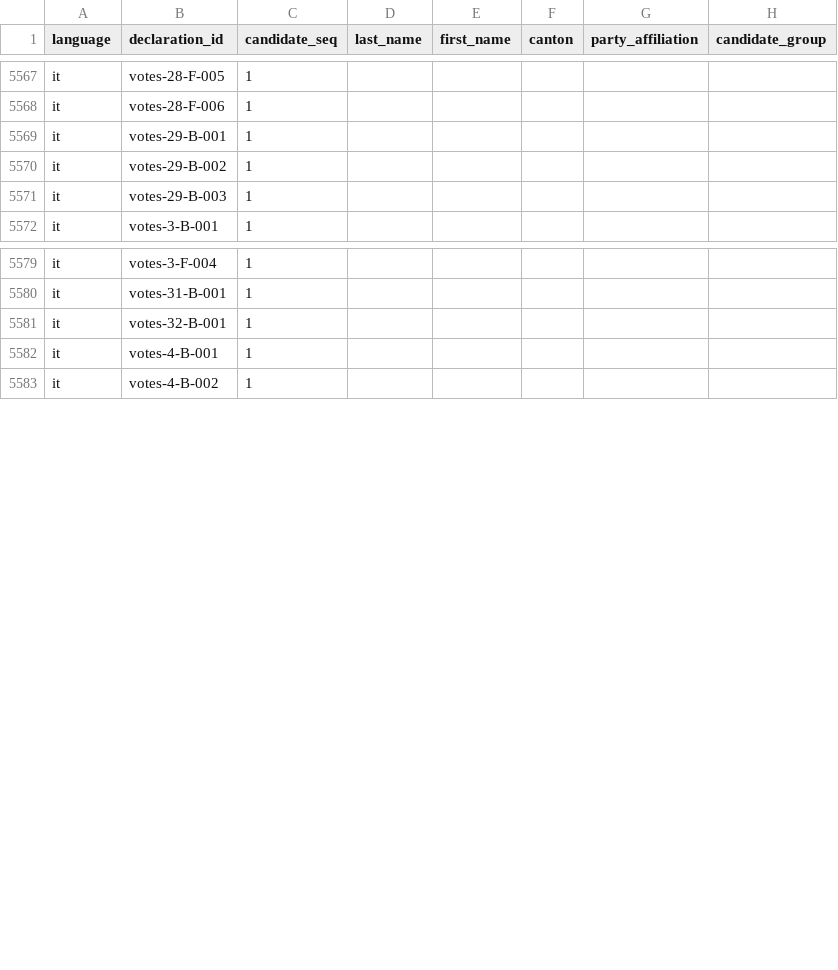
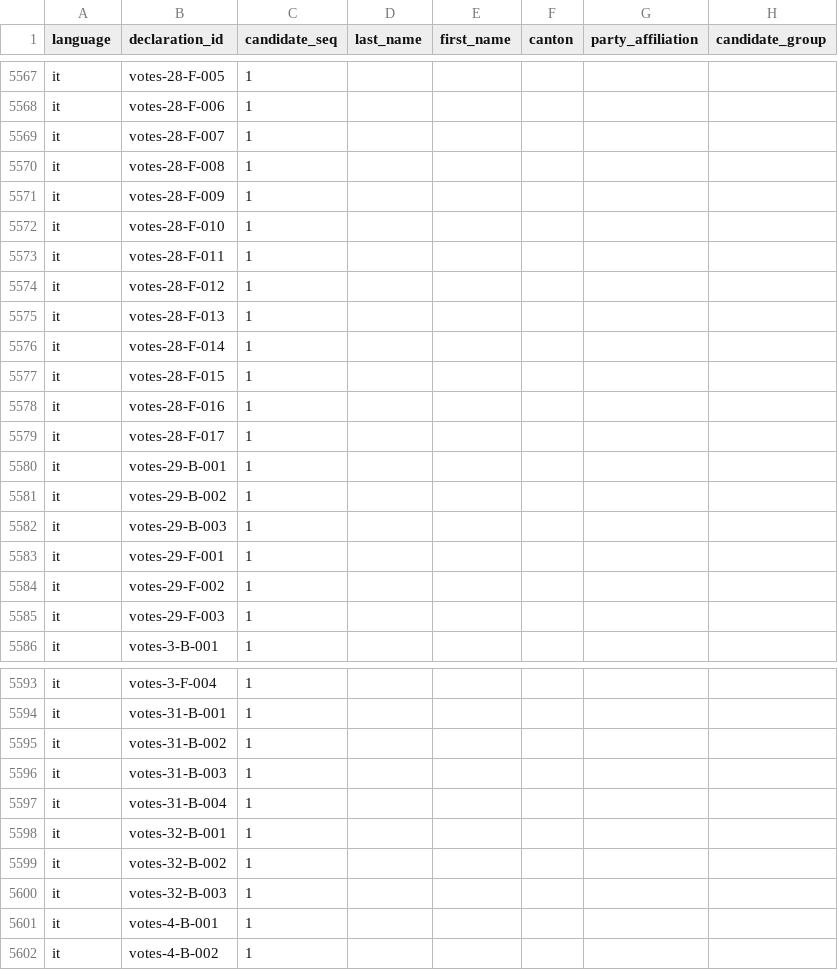
Before and after one commit to lgnbhl/lgnbhl.github.io, a CSV file: swiss-political-financing/data/it/exports/declaration_candidates.csv, drawn as a sheet; only a part is shown, gaps mark what is left out; the diff names each change by its address in the sheet, - before the commit and + after, or states it on an @@ line.

```diff
--- a/swiss-political-financing/data/it/exports/declaration_candidates.csv
+++ b/swiss-political-financing/data/it/exports/declaration_candidates.csv
+row 5569: it | votes-28-F-007 | 1
+row 5570: it | votes-28-F-008 | 1
+row 5571: it | votes-28-F-009 | 1
+row 5572: it | votes-28-F-010 | 1
+row 5573: it | votes-28-F-011 | 1
+row 5574: it | votes-28-F-012 | 1
+row 5575: it | votes-28-F-013 | 1
+row 5576: it | votes-28-F-014 | 1
+row 5577: it | votes-28-F-015 | 1
+row 5578: it | votes-28-F-016 | 1
+row 5579: it | votes-28-F-017 | 1
+row 5583: it | votes-29-F-001 | 1
+row 5584: it | votes-29-F-002 | 1
+row 5585: it | votes-29-F-003 | 1
+row 5595: it | votes-31-B-002 | 1
+row 5596: it | votes-31-B-003 | 1
+row 5597: it | votes-31-B-004 | 1
+row 5599: it | votes-32-B-002 | 1
+row 5600: it | votes-32-B-003 | 1
```
Also changed, not shown: swiss-political-financing/data/de/exports/declaration_candidates.csv, swiss-political-financing/data/de/relationships/actors.csv, 28 other files.
